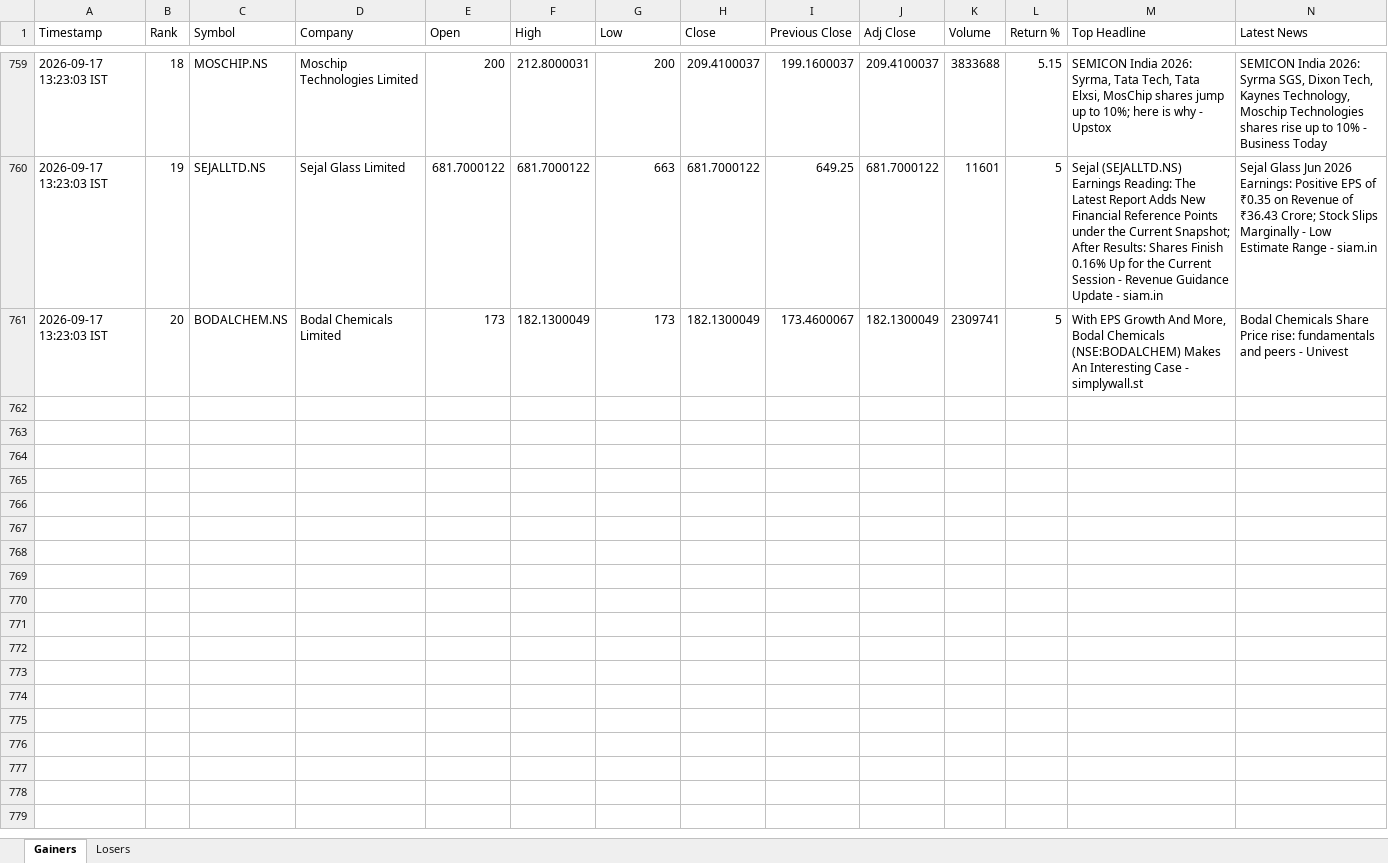
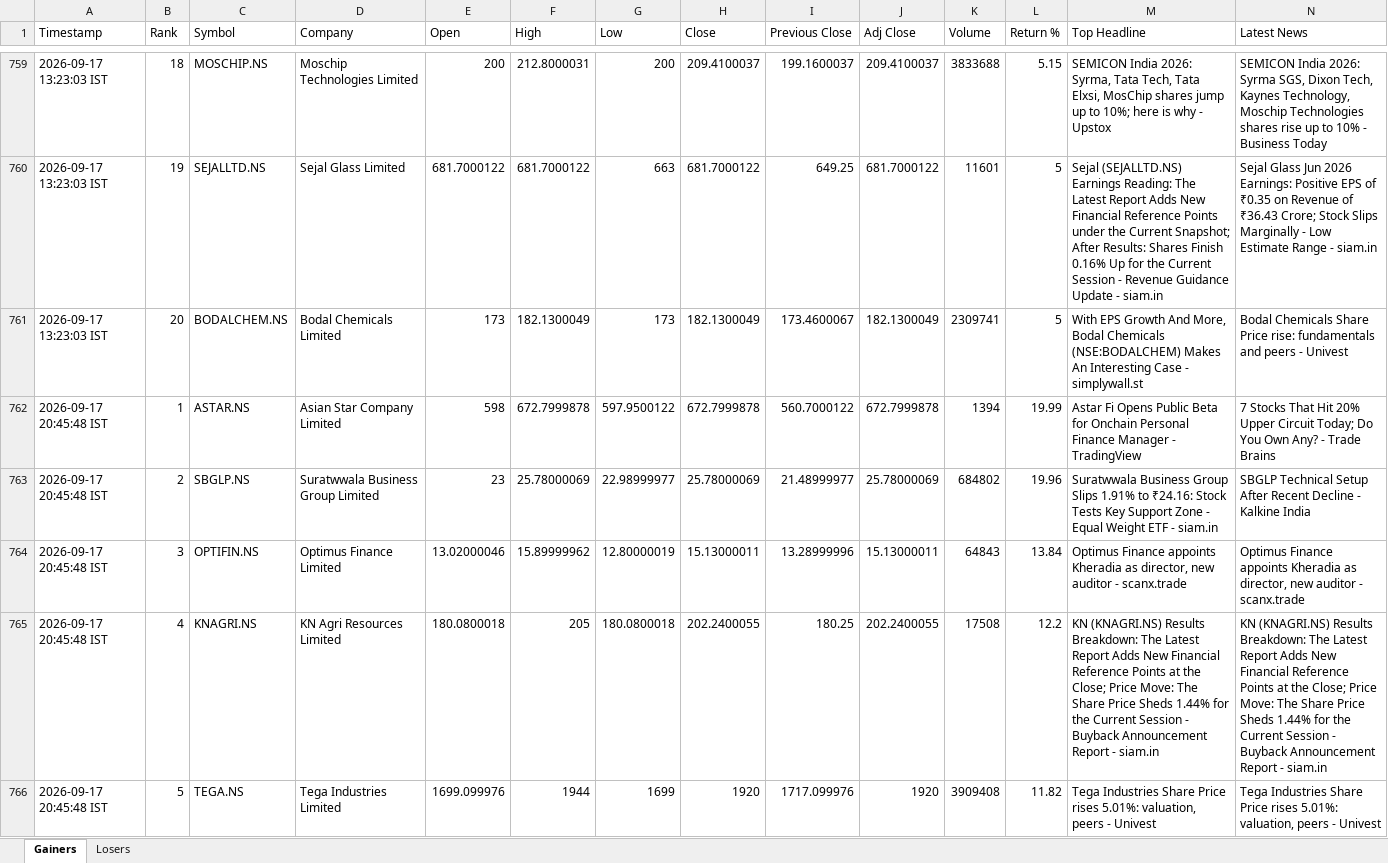
Before and after one commit to PavanSaiNekkala/News_Dividend_Fetcher, an Excel workbook: NEWS_Daily_Report/output/history/NEWS_Daily_Report_History.xlsx, sheet Gainers, drawn as a sheet; only a part is shown, gaps mark what is left out; values as stored, in another font and other column widths than the file's, no borders; rows hold the shown columns only; the diff covers the shown part only; the diff names each change by its address in the sheet, - before the commit and + after, or states it on an @@ line.

```diff
--- a/NEWS_Daily_Report/output/history/NEWS_Daily_Report_History.xlsx (sheet Gainers)
+++ b/NEWS_Daily_Report/output/history/NEWS_Daily_Report_History.xlsx (sheet Gainers)
+row 762: 2026-09-17 20:45:48 IST | 1 | ASTAR.NS | Asian Star Company Limited | 598 | 672.7999878 | 597.9500122 | 672.7999878 | 560.7000122 | 672.7999878 | 1394 | 19.99 | Astar Fi Opens Public Beta for Onchain Personal Finance Manager - TradingView | 7 Stocks That Hit 20% Upper Circuit Today; Do You Own Any? - Trade Brains
+row 763: 2026-09-17 20:45:48 IST | 2 | SBGLP.NS | Suratwwala Business Group Limited | 23 | 25.78000069 | 22.98999977 | 25.78000069 | 21.48999977 | 25.78000069 | 684802 | 19.96 | Suratwwala Business Group Slips 1.91% to ₹24.16: Stock Tests Key Support Zone - Equal Weight ETF - siam.in | SBGLP Technical Setup After Recent Decline - Kalkine India
+row 764: 2026-09-17 20:45:48 IST | 3 | OPTIFIN.NS | Optimus Finance Limited | 13.02000046 | 15.89999962 | 12.80000019 | 15.13000011 | 13.28999996 | 15.13000011 | 64843 | 13.84 | Optimus Finance appoints Kheradia as director, new auditor - scanx.trade | Optimus Finance appoints Kheradia as director, new auditor - scanx.trade
+row 765: 2026-09-17 20:45:48 IST | 4 | KNAGRI.NS | KN Agri Resources Limited | 180.0800018 | 205 | 180.0800018 | 202.2400055 | 180.25 | 202.2400055 | 17508 | 12.2 | KN (KNAGRI.NS) Results Breakdown: The Latest Report Adds New Financial Reference Points at the Close; Price Move: The Share Price Sheds 1.44% for the Current Session - Buyback Announcement Report - siam.in | KN (KNAGRI.NS) Results Breakdown: The Latest Report Adds New Financial Reference Points at the Close; Price Move: The Share Price Sheds 1.44% for the Current Session - Buyback Announcement Report - siam.in
+row 766: 2026-09-17 20:45:48 IST | 5 | TEGA.NS | Tega Industries Limited | 1699.099976 | 1944 | 1699 | 1920 | 1717.099976 | 1920 | 3909408 | 11.82 | Tega Industries Share Price rises 5.01%: valuation, peers - Univest | Tega Industries Share Price rises 5.01%: valuation, peers - Univest
```
Also changed, not shown: 15 added rows elsewhere in this sheet, sheet Losers, NEWS_Daily_Report/output/latest/NEWS_Daily_Report.xlsx.
